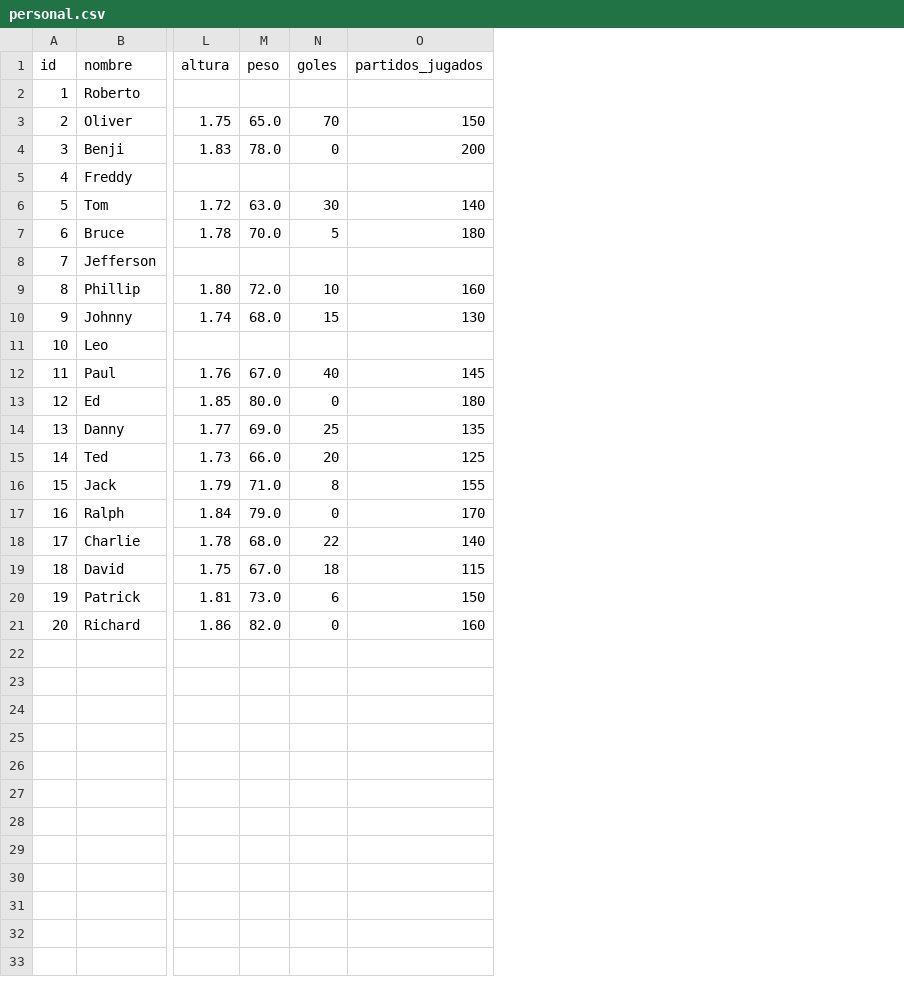
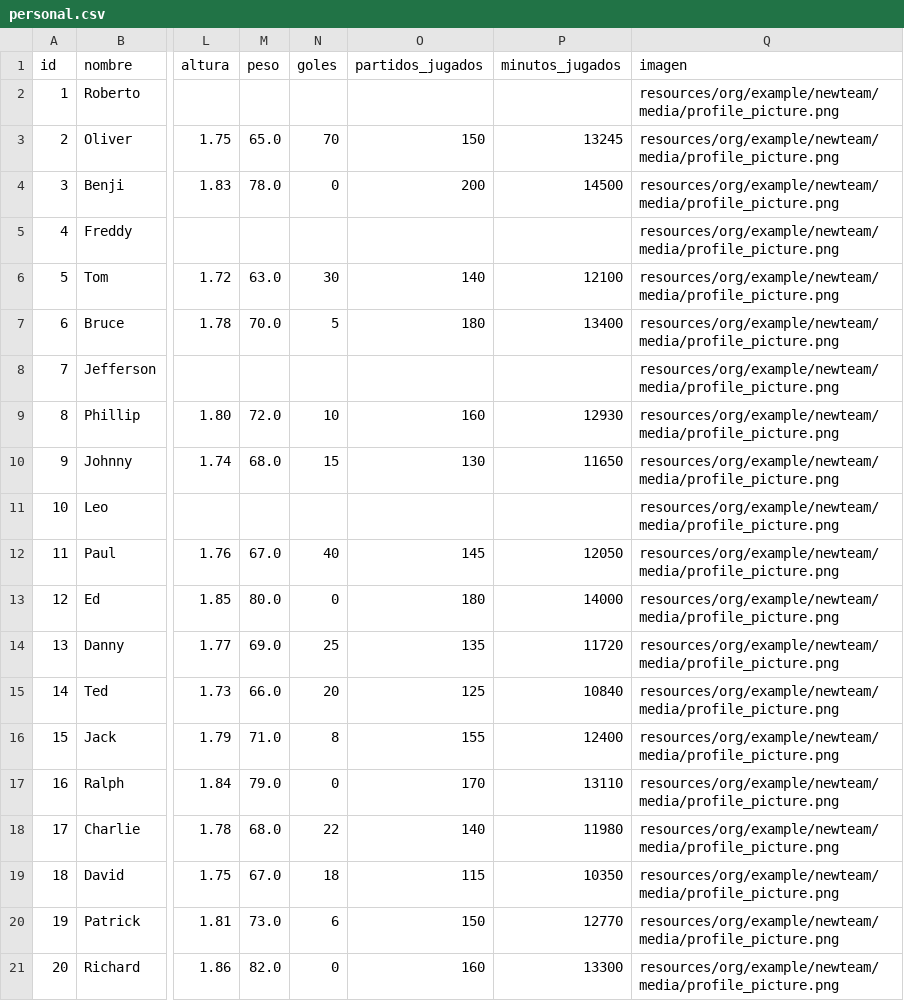
Before and after one commit to Sggz221/Proyecto2-Programacion-Samuel-Jesus-Carlos, a CSV file: data/personal.csv, drawn as a sheet; only a part is shown, gaps mark what is left out; the diff names each change by its address in the sheet, - before the commit and + after, or states it on an @@ line.

Commit message:
Campos minutos jugados e imagen añadidos

```diff
--- a/data/personal.csv
+++ b/data/personal.csv
+column P (minutos_jugados), rows 3-21: 13245 | 14500 |  | 12100 | 13400 |  | 12930 | 11650 |  | 12050 | 14000 | 11720 | 10840 | 12400 | 13110 | 11980 | 10350 | 12770 | 13300
+column Q (imagen), rows 2-21: all resources/org/example/newteam/media/profile_picture.png
```
Also changed, not shown: 23 other files.
